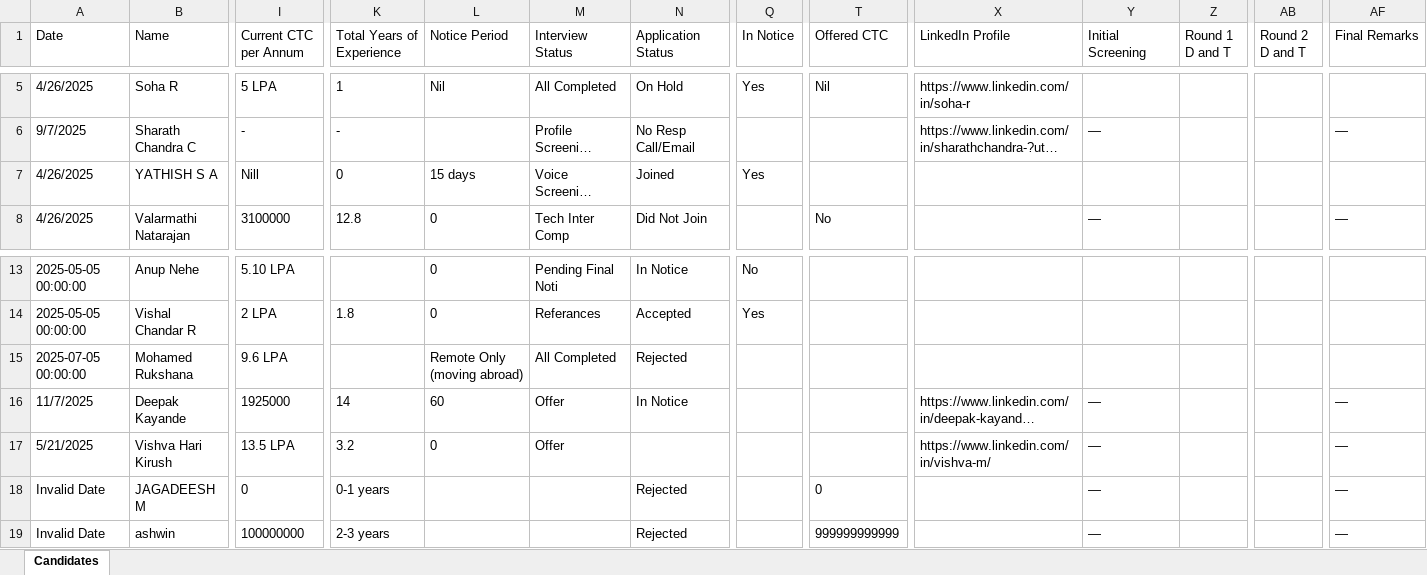
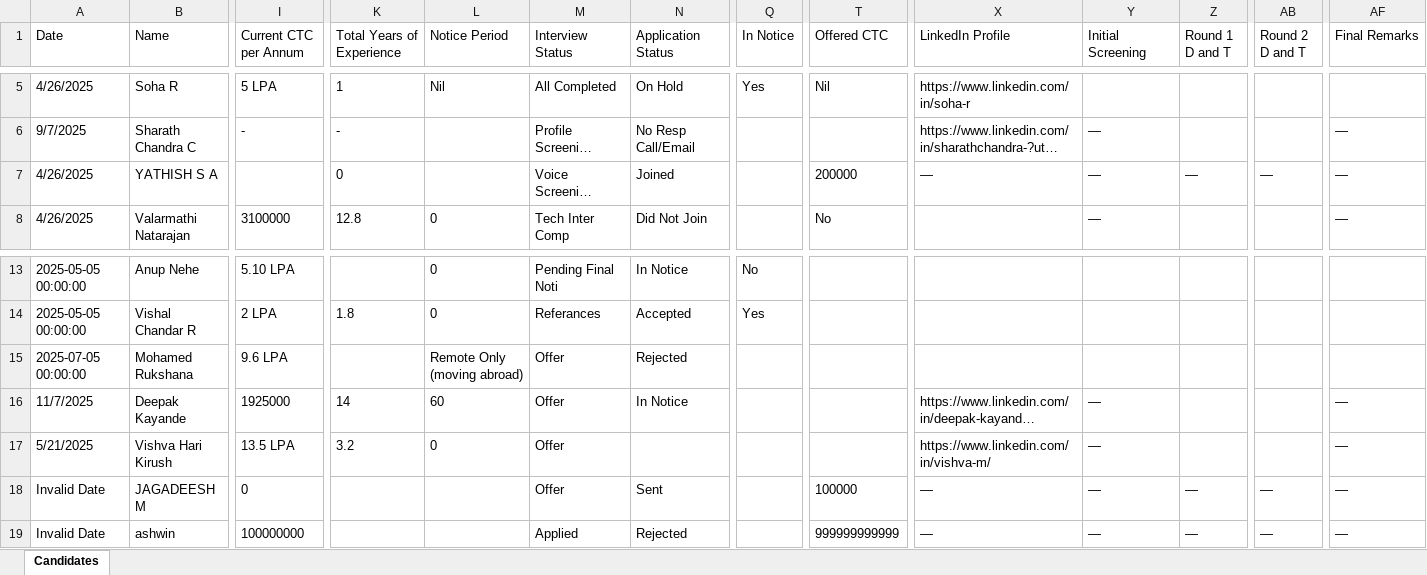
Before and after one commit to Ashwinmurugesan-15/RecurimentPortal, an Excel workbook: data.xlsx, sheet Candidates, drawn as a sheet; only a part is shown, gaps mark what is left out; long unchanged cells end in …; values as stored, in another font and other column widths than the file's, no borders; the diff covers the shown part only; the diff names each change by its address in the sheet, - before the commit and + after, or states it on an @@ line.

```diff
--- a/data.xlsx (sheet Candidates)
+++ b/data.xlsx (sheet Candidates)
-I7 (Current CTC per Annum): Nill
+I7 (Current CTC per Annum): (empty)
-L7 (Notice Period): 15 days
+L7 (Notice Period): (empty)
-Q7 (In Notice): Yes
+Q7 (In Notice): (empty)
-T7 (Offered CTC): (empty)
+T7 (Offered CTC): 200000
-X7 (LinkedIn Profile): (empty)
+X7 (LinkedIn Profile): —
-Y7 (Initial Screening): (empty)
+Y7 (Initial Screening): —
-Z7 (Round 1 D and T): (empty)
+Z7 (Round 1 D and T): —
-AB7 (Round 2 D and T): (empty)
+AB7 (Round 2 D and T): —
-AF7 (Final Remarks): (empty)
+AF7 (Final Remarks): —
-M15 (Interview Status): All Completed
+M15 (Interview Status): Offer
-K18 (Total Years of Experience): 0-1 years
+K18 (Total Years of Experience): (empty)
-M18 (Interview Status): (empty)
+M18 (Interview Status): Offer
-N18 (Application Status): Rejected
+N18 (Application Status): Sent
-T18 (Offered CTC): 0
+T18 (Offered CTC): 100000
-X18:X19 (LinkedIn Profile): (empty)
+X18:X19 (LinkedIn Profile): —
-Z18:Z19 (Round 1 D and T): (empty)
+Z18:Z19 (Round 1 D and T): —
-AB18:AB19 (Round 2 D and T): (empty)
+AB18:AB19 (Round 2 D and T): —
-K19 (Total Years of Experience): 2-3 years
+K19 (Total Years of Experience): (empty)
-M19 (Interview Status): (empty)
+M19 (Interview Status): Applied
```
Also changed, not shown: 1 edited cell elsewhere in this sheet, 7 other files.
